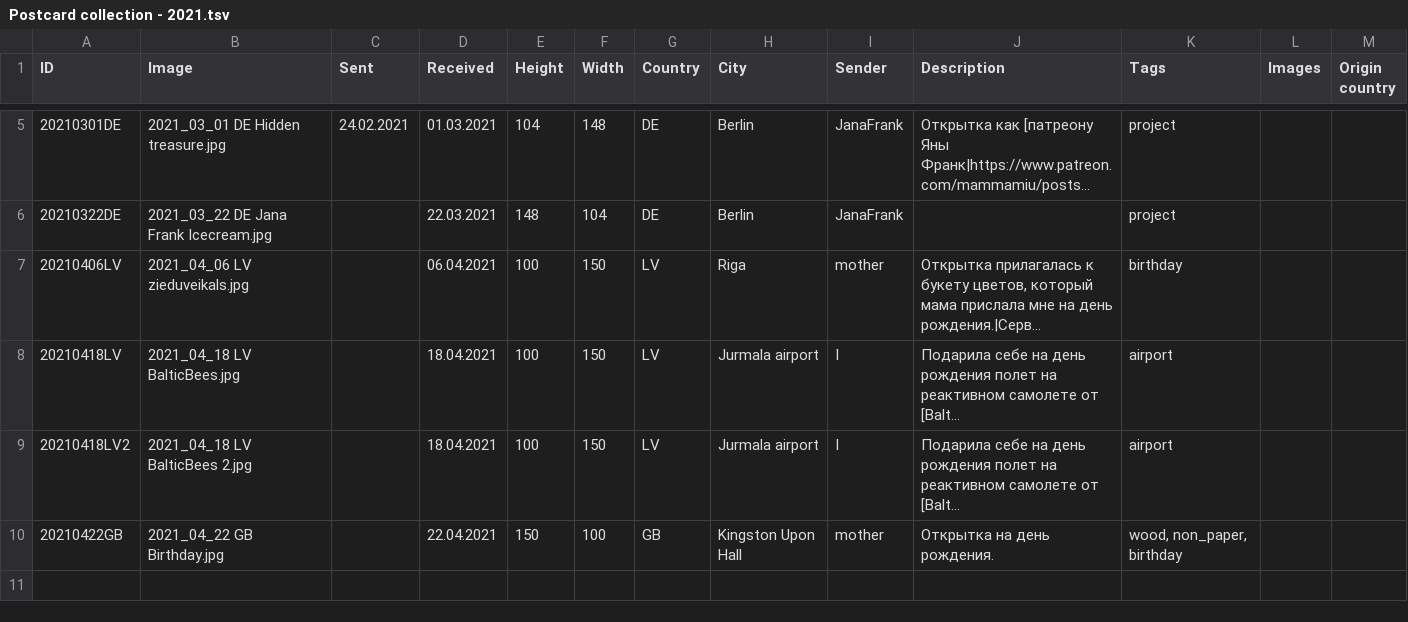
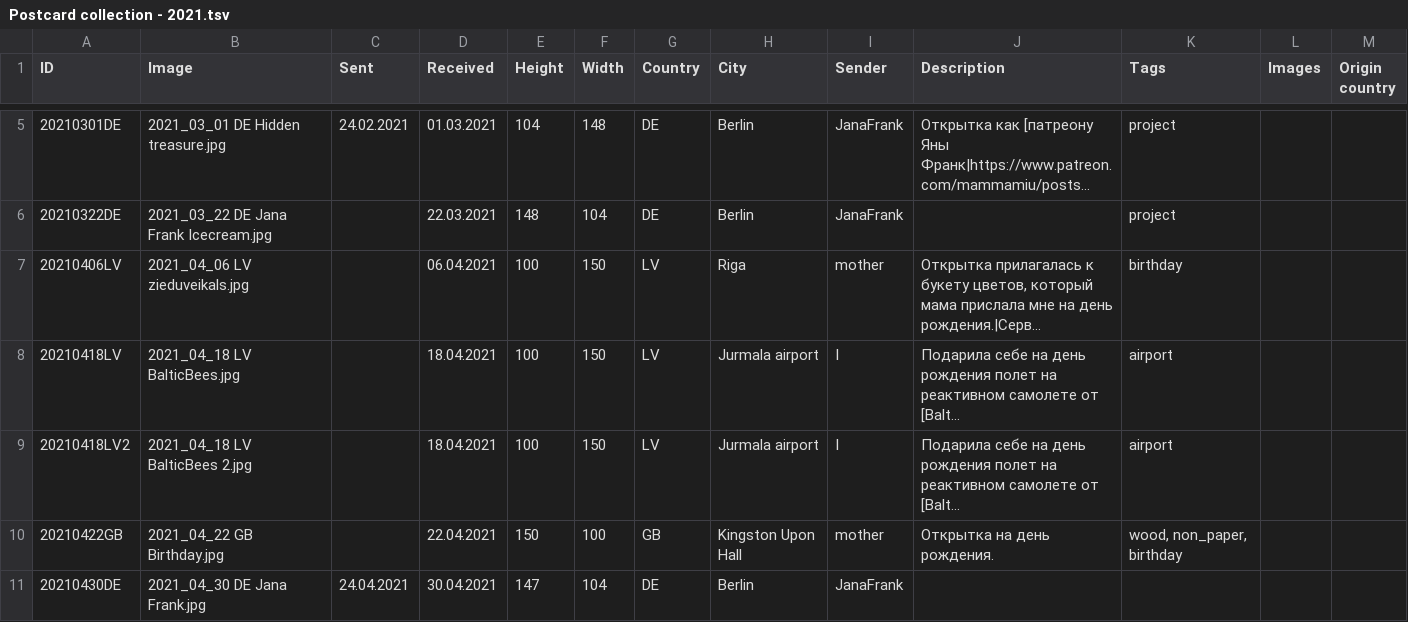
Before and after one commit to KarinaCher/collection, a TSV file: src/main/resources/Postcard collection - 2021.tsv, drawn as a sheet; only a part is shown, gaps mark what is left out; long unchanged cells end in …; the diff names each change by its address in the sheet, - before the commit and + after, or states it on an @@ line.

Commit message:
add resources

```diff
--- a/src/main/resources/Postcard collection - 2021.tsv
+++ b/src/main/resources/Postcard collection - 2021.tsv
+row 11: 20210430DE | 2021_04_30 DE Jana Frank.jpg | 24.04.2021 | 30.04.2021 | 147 | 104 | DE | Berlin | JanaFrank
```
Also changed, not shown: 1 other file.
